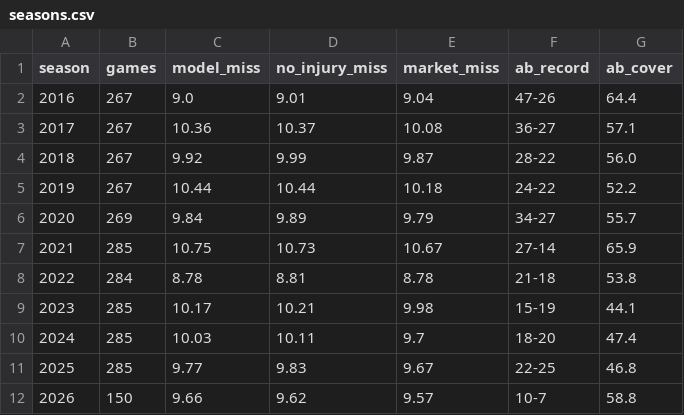
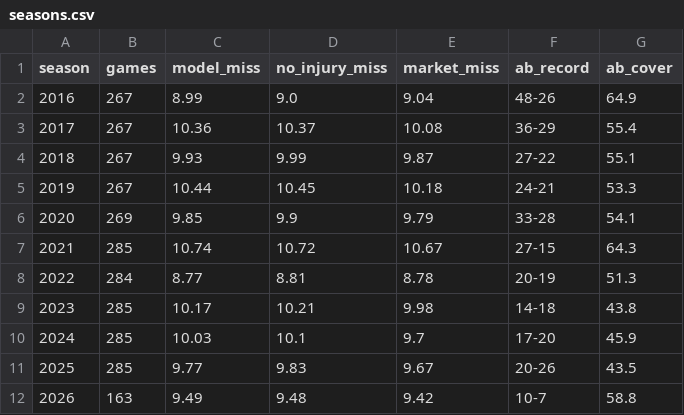
Before and after one commit to aatrain23/prop-card, a CSV file: nfl-data/seasons.csv, drawn as a sheet.

```diff
--- a/nfl-data/seasons.csv
+++ b/nfl-data/seasons.csv
@@ -1,12 +1,12 @@
 season,games,model_miss,no_injury_miss,market_miss,ab_record,ab_cover
-2016,267,9.0,9.01,9.04,47-26,64.4
-2017,267,10.36,10.37,10.08,36-27,57.1
-2018,267,9.92,9.99,9.87,28-22,56.0
-2019,267,10.44,10.44,10.18,24-22,52.2
-2020,269,9.84,9.89,9.79,34-27,55.7
-2021,285,10.75,10.73,10.67,27-14,65.9
-2022,284,8.78,8.81,8.78,21-18,53.8
-2023,285,10.17,10.21,9.98,15-19,44.1
-2024,285,10.03,10.11,9.7,18-20,47.4
-2025,285,9.77,9.83,9.67,22-25,46.8
-2026,150,9.66,9.62,9.57,10-7,58.8
+2016,267,8.99,9.0,9.04,48-26,64.9
+2017,267,10.36,10.37,10.08,36-29,55.4
+2018,267,9.93,9.99,9.87,27-22,55.1
+2019,267,10.44,10.45,10.18,24-21,53.3
+2020,269,9.85,9.9,9.79,33-28,54.1
+2021,285,10.74,10.72,10.67,27-15,64.3
+2022,284,8.77,8.81,8.78,20-19,51.3
+2023,285,10.17,10.21,9.98,14-18,43.8
+2024,285,10.03,10.1,9.7,17-20,45.9
+2025,285,9.77,9.83,9.67,20-26,43.5
+2026,163,9.49,9.48,9.42,10-7,58.8
```
Also changed, not shown: nfl-data/bet_log.csv, nfl-data/bets.csv, 5 other files.
